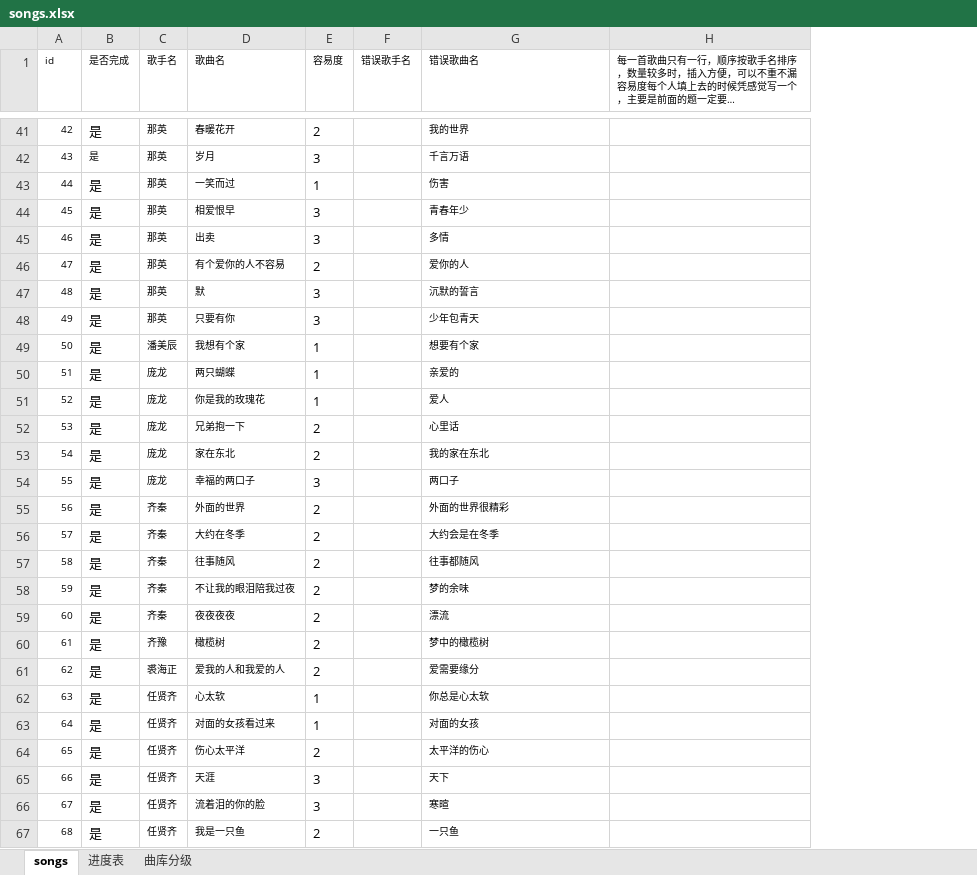
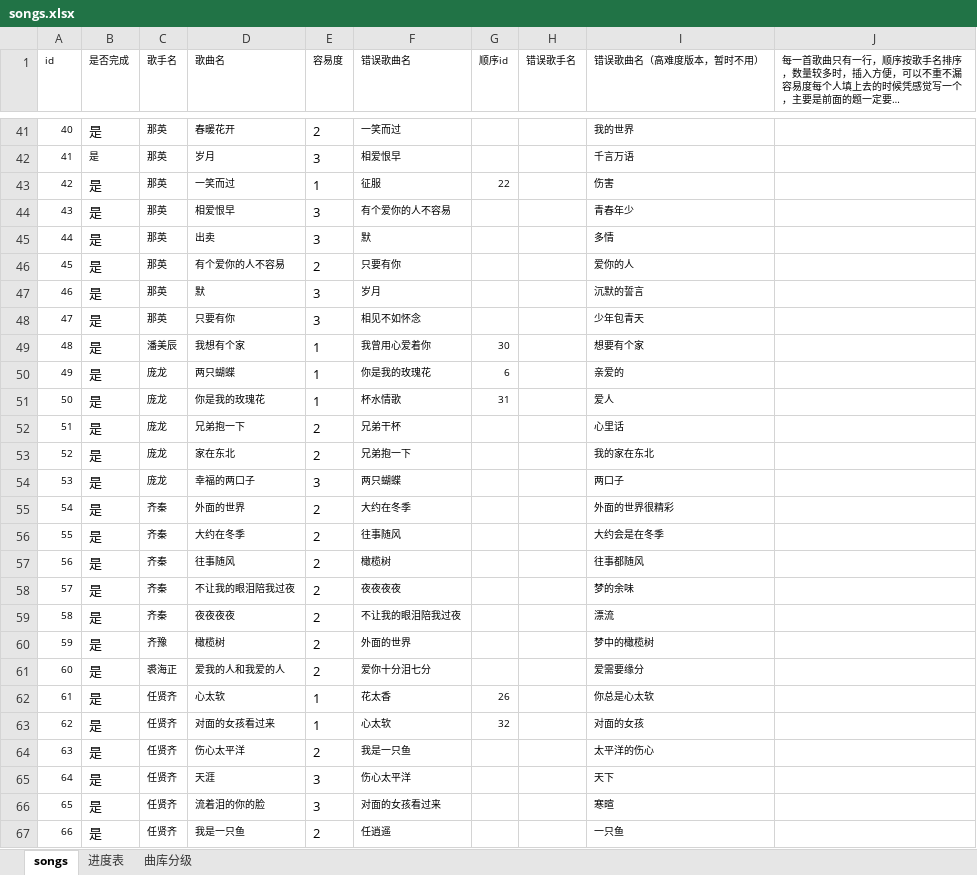
Before and after one commit to bluedazzle/riddle_common, an Excel workbook: question/management/commands/songs.xlsx, sheet songs, drawn as a sheet; only a part is shown, gaps mark what is left out; long unchanged cells end in …; values as stored, in another font and other column widths than the file's, no borders; addresses are those after the commit; the diff covers the shown part only; the diff names each change by its address in the sheet, - before the commit and + after, or states it on an @@ line.

```diff
--- a/question/management/commands/songs.xlsx (sheet songs)
+++ b/question/management/commands/songs.xlsx (sheet songs)
+column F (错误歌曲名), rows 41-67: 一笑而过 | 相爱恨早 | 征服 | 有个爱你的人不容易 | 默 | 只要有你 | 岁月 | 相见不如怀念 | 我曾用心爱着你 | 你是我的玫瑰花 | 杯水情歌 | 兄弟干杯 | 兄弟抱一下 | 两只蝴蝶 | 大约在冬季 | 往事随风 | 橄榄树 | 夜夜夜夜 | 不让我的眼泪陪我过夜 | 外面的世界 | 爱你十分泪七分 | 花太香 | 心太软 | 我是一只鱼 | 伤心太平洋 | 对面的女孩看过来 | 任逍遥
+column G (顺序id), rows 43-63: 22 |  |  |  |  |  | 30 | 6 | 31 |  |  |  |  |  |  |  |  |  |  | 26 | 32
-I1: 错误歌曲名
+I1: 错误歌曲名（高难度版本，暂时不用）
-A41 (id): 42
+A41 (id): 40
-A42 (id): 43
+A42 (id): 41
-A43 (id): 44
+A43 (id): 42
-A44 (id): 45
+A44 (id): 43
-A45 (id): 46
+A45 (id): 44
-A46 (id): 47
+A46 (id): 45
-A47 (id): 48
+A47 (id): 46
-A48 (id): 49
+A48 (id): 47
-A49 (id): 50
+A49 (id): 48
-A50 (id): 51
+A50 (id): 49
-A51 (id): 52
+A51 (id): 50
-A52 (id): 53
+A52 (id): 51
-A53 (id): 54
+A53 (id): 52
-A54 (id): 55
+A54 (id): 53
-A55 (id): 56
+A55 (id): 54
-A56 (id): 57
+A56 (id): 55
-A57 (id): 58
+A57 (id): 56
-A58 (id): 59
+A58 (id): 57
-A59 (id): 60
+A59 (id): 58
-A60 (id): 61
+A60 (id): 59
-A61 (id): 62
+A61 (id): 60
-A62 (id): 63
+A62 (id): 61
-A63 (id): 64
+A63 (id): 62
-A64 (id): 65
+A64 (id): 63
-A65 (id): 66
+A65 (id): 64
-A66 (id): 67
+A66 (id): 65
-A67 (id): 68
+A67 (id): 66
```
Also changed, not shown: 1 added row, 1 removed row and 266 edited cells elsewhere in this sheet, sheet 进度表, 3 other files.
